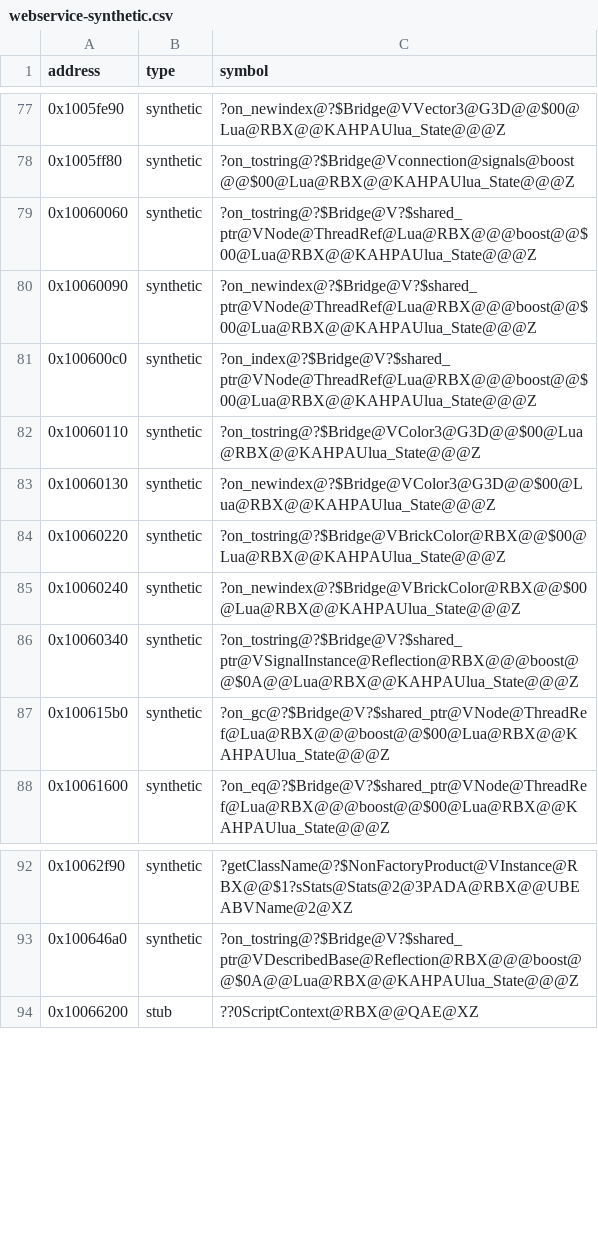
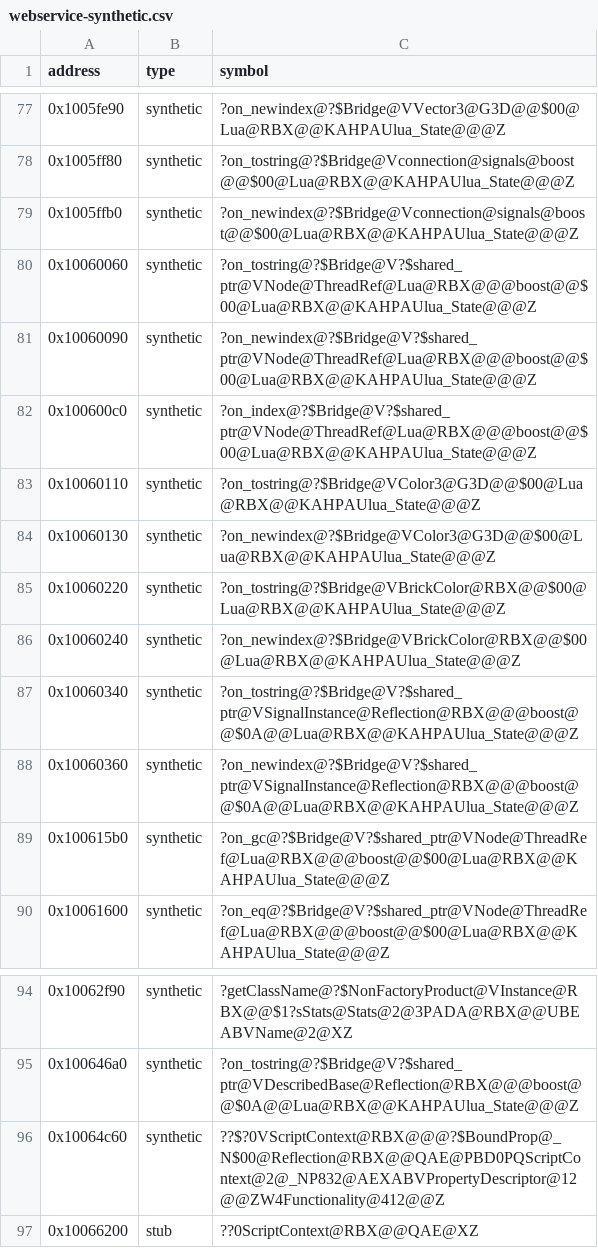
Before and after one commit to Asphaltian/OpenRBX, a CSV file: reccmp/webservice-synthetic.csv, drawn as a sheet; only a part is shown, gaps mark what is left out.

```diff
--- a/reccmp/webservice-synthetic.csv
+++ b/reccmp/webservice-synthetic.csv
@@ -78,2 +78,3 @@ address,type,symbol
 0x1005ff80,synthetic,?on_tostring@?$Bridge@Vconnection@signals@boost@@$00@Lua@RBX@@KAHPAUlua_State@@@Z
+0x1005ffb0,synthetic,?on_newindex@?$Bridge@Vconnection@signals@boost@@$00@Lua@RBX@@KAHPAUlua_State@@@Z
 0x10060060,synthetic,?on_tostring@?$Bridge@V?$shared_ptr@VNode@ThreadRef@Lua@RBX@@@boost@@$00@Lua@RBX@@KAHPAUlua_State@@@Z
@@ -86,2 +87,3 @@ address,type,symbol
 0x10060340,synthetic,?on_tostring@?$Bridge@V?$shared_ptr@VSignalInstance@Reflection@RBX@@@boost@@$0A@@Lua@RBX@@KAHPAUlua_State@@@Z
+0x10060360,synthetic,?on_newindex@?$Bridge@V?$shared_ptr@VSignalInstance@Reflection@RBX@@@boost@@$0A@@Lua@RBX@@KAHPAUlua_State@@@Z
 0x100615b0,synthetic,?on_gc@?$Bridge@V?$shared_ptr@VNode@ThreadRef@Lua@RBX@@@boost@@$00@Lua@RBX@@KAHPAUlua_State@@@Z
@@ -93,2 +95,3 @@ address,type,symbol
 0x100646a0,synthetic,?on_tostring@?$Bridge@V?$shared_ptr@VDescribedBase@Reflection@RBX@@@boost@@$0A@@Lua@RBX@@KAHPAUlua_State@@@Z
+0x10064c60,synthetic,??$?0VScriptContext@RBX@@@?$BoundProp@_N$00@Reflection@RBX@@QAE@PBD0PQScriptContext@2@_NP832@AEXABVPropertyDescriptor@12@@ZW4Functionality@412@@Z
 0x10066200,stub,??0ScriptContext@RBX@@QAE@XZ
```
Also changed, not shown: reccmp/webservice-symbols.csv, 2 other files.
